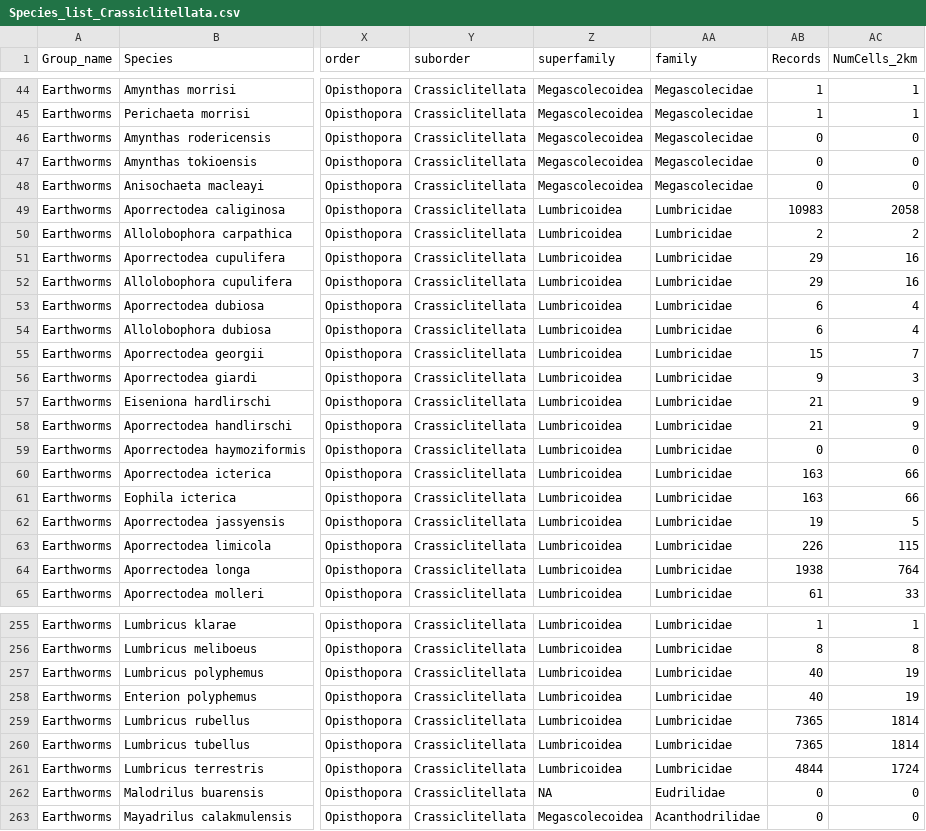
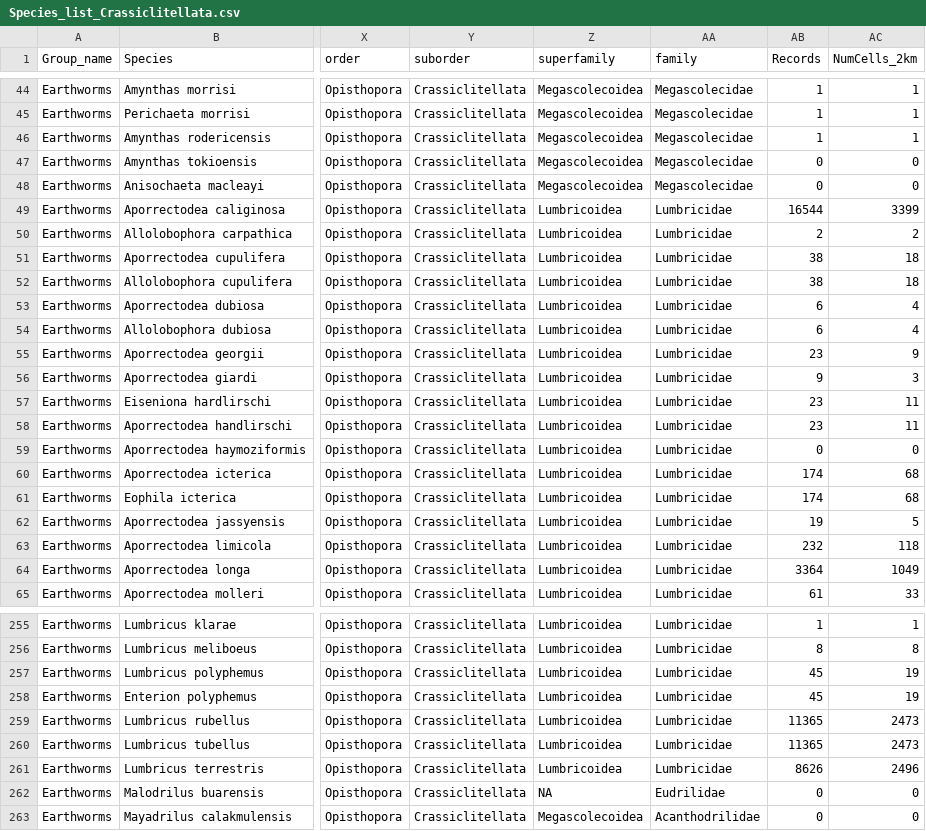
Before and after one commit to JeMaNd-r/SoilBiodiversity, a CSV file: results/Species_list_Crassiclitellata.csv, drawn as a sheet; only a part is shown, gaps mark what is left out; the diff covers the shown part only; the diff names each change by its address in the sheet, - before the commit and + after, or states it on an @@ line.

```diff
--- a/results/Species_list_Crassiclitellata.csv
+++ b/results/Species_list_Crassiclitellata.csv
-AB46 (Records): 0
+AB46 (Records): 1
-AC46 (NumCells_2km): 0
+AC46 (NumCells_2km): 1
-AB49 (Records): 10983
+AB49 (Records): 16544
-AC49 (NumCells_2km): 2058
+AC49 (NumCells_2km): 3399
-AB51:AB52 (Records): 29
+AB51:AB52 (Records): 38
-AC51:AC52 (NumCells_2km): 16
+AC51:AC52 (NumCells_2km): 18
-AB55 (Records): 15
+AB55 (Records): 23
-AC55 (NumCells_2km): 7
+AC55 (NumCells_2km): 9
-AB57:AB58 (Records): 21
+AB57:AB58 (Records): 23
-AC57:AC58 (NumCells_2km): 9
+AC57:AC58 (NumCells_2km): 11
-AB60:AB61 (Records): 163
+AB60:AB61 (Records): 174
-AC60:AC61 (NumCells_2km): 66
+AC60:AC61 (NumCells_2km): 68
-AB63 (Records): 226
+AB63 (Records): 232
-AC63 (NumCells_2km): 115
+AC63 (NumCells_2km): 118
-AB64 (Records): 1938
+AB64 (Records): 3364
-AC64 (NumCells_2km): 764
+AC64 (NumCells_2km): 1049
-AB257:AB258 (Records): 40
+AB257:AB258 (Records): 45
-AB259:AB260 (Records): 7365
+AB259:AB260 (Records): 11365
-AC259:AC260 (NumCells_2km): 1814
+AC259:AC260 (NumCells_2km): 2473
-AB261 (Records): 4844
+AB261 (Records): 8626
-AC261 (NumCells_2km): 1724
+AC261 (NumCells_2km): 2496
```
Also changed, not shown: 128 edited cells elsewhere in this file, results/NoRecords_cleaning_Crassiclitellata.csv, 3 other files.
